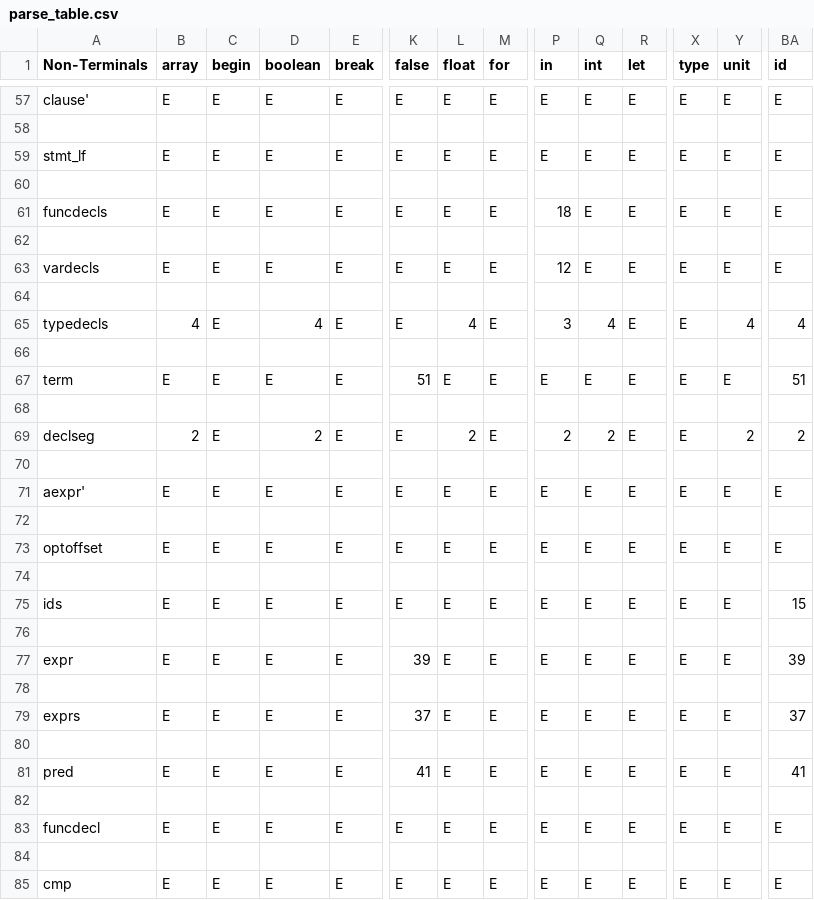
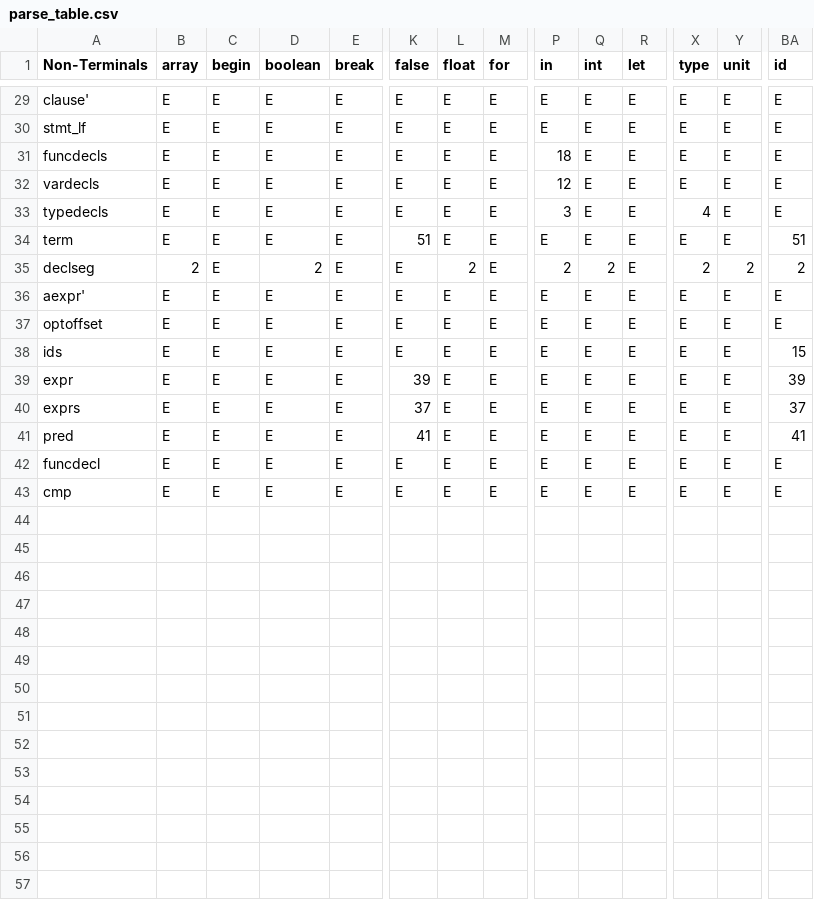
Before and after one commit to RaitNao/TigerCompiler, a CSV file: p2/src/com/tiger/parser/python/parse_table.csv, drawn as a sheet; only a part is shown, gaps mark what is left out; removed rows and columns are numbered as before the commit, all else as after; rows hold the shown columns only; the diff covers the shown part only; the diff names each change by its address in the sheet, - before the commit and + after, or states it on an @@ line.

Commit message:
fix parse table generation

```diff
--- a/p2/src/com/tiger/parser/python/parse_table.csv
+++ b/p2/src/com/tiger/parser/python/parse_table.csv
-row 58: (empty)
-row 60: (empty)
-row 62: (empty)
-row 64: (empty)
-B33 (array): 4
+B33 (array): E
-D33 (boolean): 4
+D33 (boolean): E
-L33 (float): 4
+L33 (float): E
-Q33 (int): 4
+Q33 (int): E
-X33 (type): E
+X33 (type): 4
-Y33 (unit): 4
+Y33 (unit): E
-BA33 (id): 4
+BA33 (id): E
-row 66: (empty)
-row 68: (empty)
-X35 (type): E
+X35 (type): 2
-row 70: (empty)
-row 72: (empty)
-row 74: (empty)
-row 76: (empty)
-row 78: (empty)
-row 80: (empty)
-row 82: (empty)
-row 84: (empty)
```
Also changed, not shown: 28 removed rows and 1 edited cell elsewhere in this file, 6 other files.
